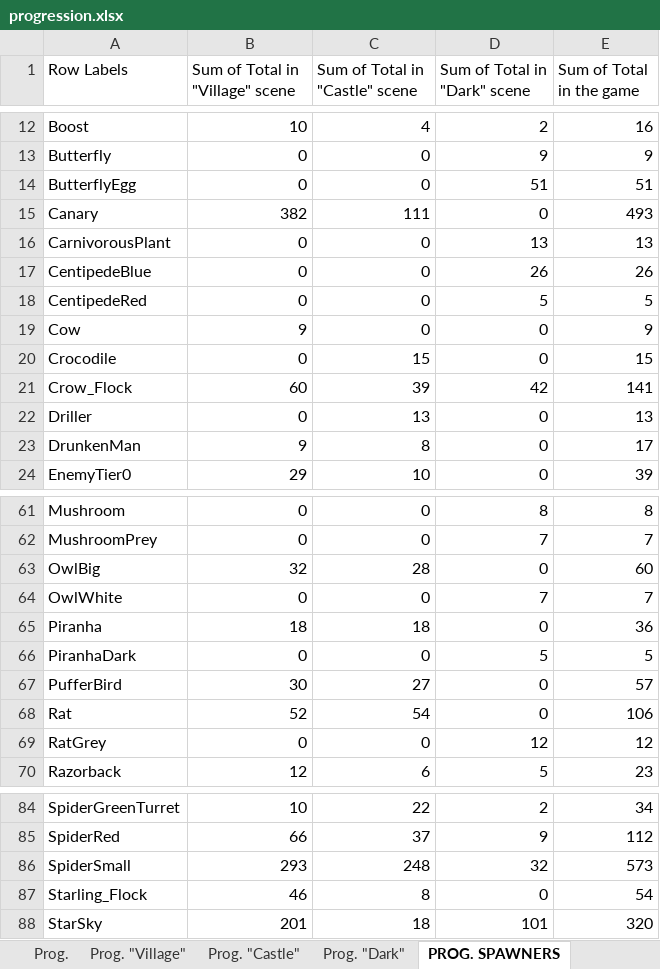
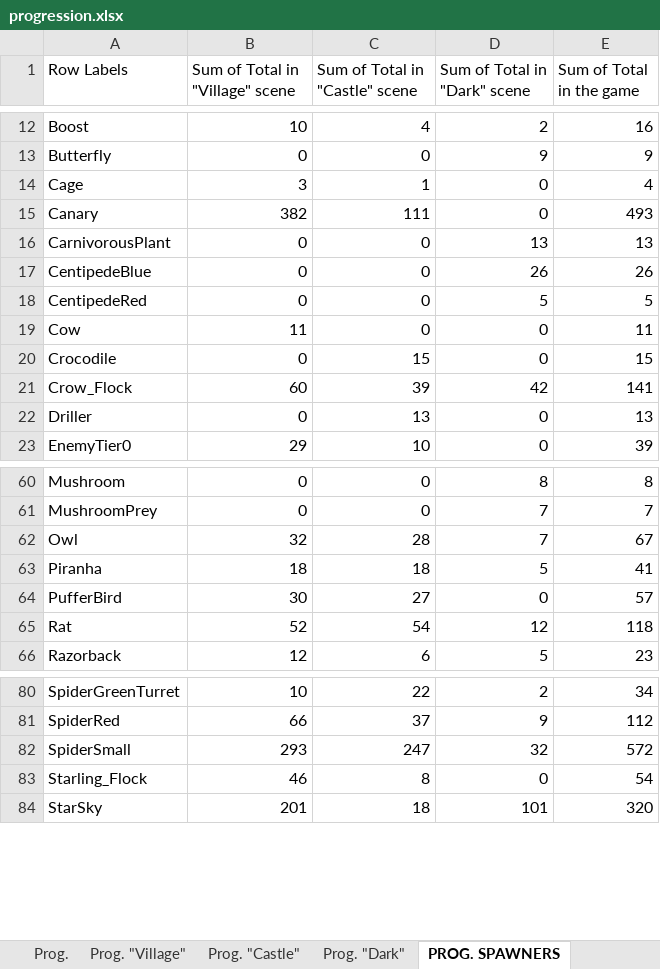
Before and after one commit to nam27062002/hello, an Excel workbook: Docs/Progression/progression.xlsx, sheet PROG. SPAWNERS, drawn as a sheet; only a part is shown, gaps mark what is left out; values as stored, in another font and other column widths than the file's, no borders; removed rows and columns are numbered as before the commit, all else as after; the diff covers the shown part only; the diff names each change by its address in the sheet, - before the commit and + after, or states it on an @@ line.

```diff
--- a/Docs/Progression/progression.xlsx (sheet PROG. SPAWNERS)
+++ b/Docs/Progression/progression.xlsx (sheet PROG. SPAWNERS)
-row 14: ButterflyEgg | 0 | 0 | 51 | 51
+row 14: Cage | 3 | 1 | 0 | 4
-B19 (Sum of Total in "Village" scene): 9
+B19 (Sum of Total in "Village" scene): 11
-E19 (Sum of Total in the game): 9
+E19 (Sum of Total in the game): 11
-row 23: DrunkenMan | 9 | 8 | 0 | 17
-row 63: OwlBig | 32 | 28 | 0 | 60
-row 64: OwlWhite | 0 | 0 | 7 | 7
+row 62: Owl | 32 | 28 | 7 | 67
-D63 (Sum of Total in "Dark" scene): 0
+D63 (Sum of Total in "Dark" scene): 5
-E63 (Sum of Total in the game): 36
+E63 (Sum of Total in the game): 41
-row 66: PiranhaDark | 0 | 0 | 5 | 5
-D65 (Sum of Total in "Dark" scene): 0
+D65 (Sum of Total in "Dark" scene): 12
-E65 (Sum of Total in the game): 106
+E65 (Sum of Total in the game): 118
-row 69: RatGrey | 0 | 0 | 12 | 12
-C82 (Sum of Total in "Castle" scene): 248
+C82 (Sum of Total in "Castle" scene): 247
-E82 (Sum of Total in the game): 573
+E82 (Sum of Total in the game): 572
```
Also changed, not shown: 1 removed row and 20 edited cells elsewhere in this sheet, sheet DATA_SCENES_UNITY_2, sheet Entities, sheet DATA_SCENES_UNITY_1, sheet Prog., sheet Prog. "Castle", sheet Prog. "Village", 2 more sheets, formulas that keep their value, charts or pictures, Docs/Content/HungryDragonContent_Gameplay.xlsx, 3 other files.
